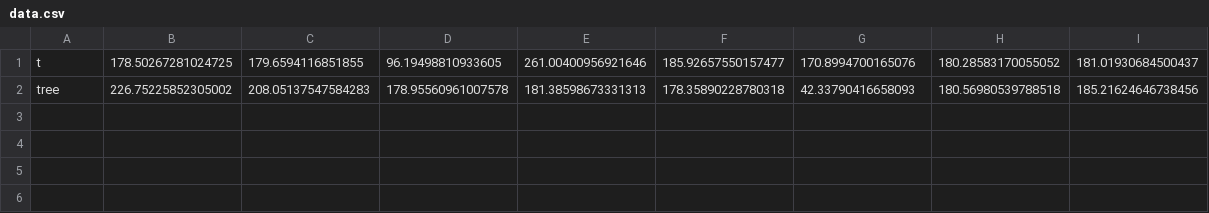
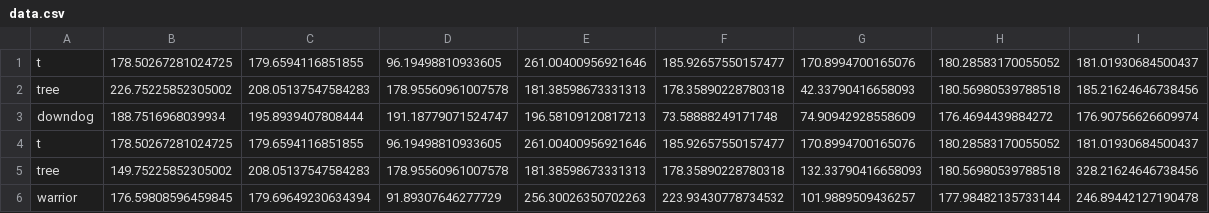
Before and after one commit to dhakalmahima188/Yoggis, a CSV file: mediapipe/data.csv, drawn as a sheet.

```diff
--- a/mediapipe/data.csv
+++ b/mediapipe/data.csv
@@ -2 +2,5 @@ t,178.50267281024725,179.6594116851855,96.19498810933605,261.00400956921646,185.
 tree,226.75225852305002,208.05137547584283,178.95560961007578,181.38598673331313,178.35890228780318,42.33790416658093,180.56980539788518,185.21624646738456
+downdog,188.7516968039934,195.8939407808444,191.18779071524747,196.58109120817213,73.58888249171748,74.90942928558609,176.4694439884272,176.90756626609974
+t,178.50267281024725,179.6594116851855,96.19498810933605,261.00400956921646,185.92657550157477,170.8994700165076,180.28583170055052,181.01930684500437
+tree,149.75225852305002,208.05137547584283,178.95560961007578,181.38598673331313,178.35890228780318,132.33790416658093,180.56980539788518,328.21624646738456
+warrior,176.59808596459845,179.69649230634394,91.89307646277729,256.30026350702263,223.93430778734532,101.9889509436257,177.98482135733144,246.89442127190478
```
Also changed, not shown: backend/data.csv, 11 other files.
